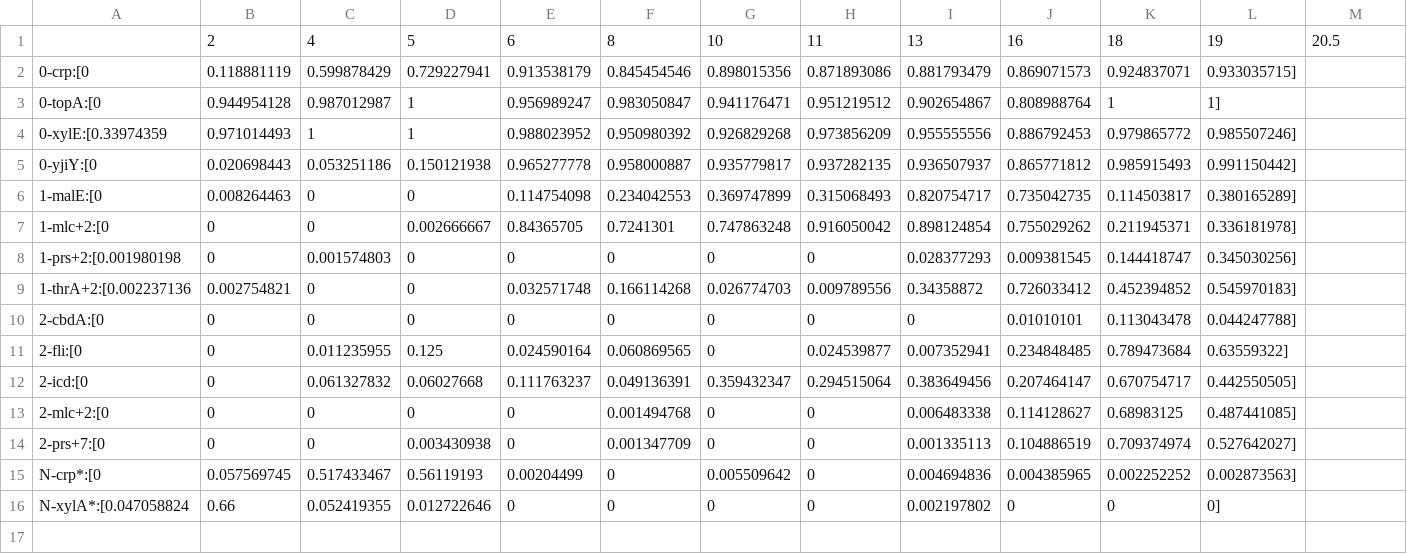
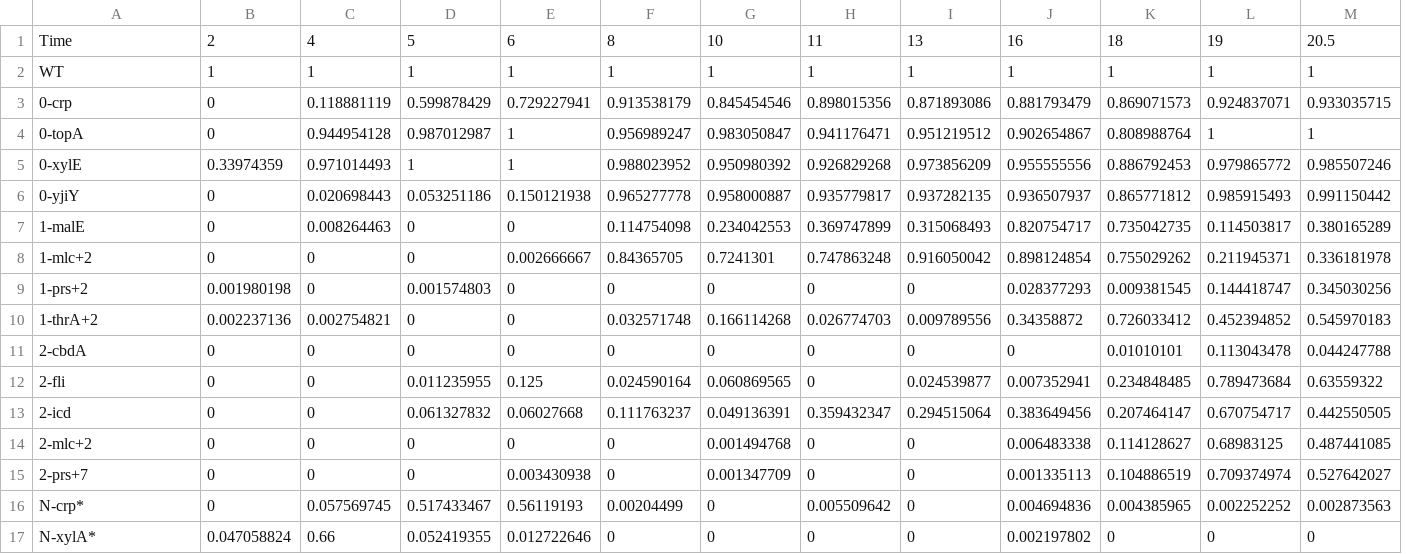
Before and after one commit to uriba/muller-chart, a CSV file: Muller_Data.csv, drawn as a sheet; removed rows and columns are numbered as before the commit, all else as after; the diff names each change by its address in the sheet, - before the commit and + after, or states it on an @@ line.

Commit message:
code cleanup - data moved to external .csv and .txt files

```diff
--- a/Muller_Data.csv
+++ b/Muller_Data.csv
+column B, rows 3-17: 0 | 0 | 0.33974359 | 0 | 0 | 0 | 0.001980198 | 0.002237136 | 0 | 0 | 0 | 0 | 0 | 0 | 0.047058824
-column L, rows 2-16: 0.933035715] | 1] | 0.985507246] | 0.991150442] | 0.380165289] | 0.336181978] | 0.345030256] | 0.545970183] | 0.044247788] | 0.63559322] | 0.442550505] | 0.487441085] | 0.527642027] | 0.002873563] | 0]
-row 1:  | 2 | 4 | 5 | 6 | 8 | 10 | 11 | 13 | 16 | 18 | 19 | 20.5
+row 1: Time | 2 | 4 | 5 | 6 | 8 | 10 | 11 | 13 | 16 | 18 | 19 | 20.5
+row 2: WT | 1 | 1 | 1 | 1 | 1 | 1 | 1 | 1 | 1 | 1 | 1 | 1
-A3: 0-crp:[0
+A3: 0-crp
-M3: (empty)
+M3: 0.933035715
-A4: 0-topA:[0
+A4: 0-topA
-M4: (empty)
+M4: 1
-A5: 0-xylE:[0.33974359
+A5: 0-xylE
-M5: (empty)
+M5: 0.985507246
-A6: 0-yjiY:[0
+A6: 0-yjiY
-M6: (empty)
+M6: 0.991150442
-A7: 1-malE:[0
+A7: 1-malE
-M7: (empty)
+M7: 0.380165289
-A8: 1-mlc+2:[0
+A8: 1-mlc+2
-M8: (empty)
+M8: 0.336181978
-A9: 1-prs+2:[0.001980198
+A9: 1-prs+2
-M9: (empty)
+M9: 0.345030256
-A10: 1-thrA+2:[0.002237136
+A10: 1-thrA+2
-M10: (empty)
+M10: 0.545970183
-A11: 2-cbdA:[0
+A11: 2-cbdA
-M11: (empty)
+M11: 0.044247788
-A12: 2-fli:[0
+A12: 2-fli
-M12: (empty)
+M12: 0.63559322
-A13: 2-icd:[0
+A13: 2-icd
-M13: (empty)
+M13: 0.442550505
-A14: 2-mlc+2:[0
+A14: 2-mlc+2
-M14: (empty)
+M14: 0.487441085
-A15: 2-prs+7:[0
+A15: 2-prs+7
-M15: (empty)
+M15: 0.527642027
-A16: N-crp*:[0
+A16: N-crp*
-M16: (empty)
+M16: 0.002873563
-A17: N-xylA*:[0.047058824
+A17: N-xylA*
-M17: (empty)
+M17: 0
```
Also changed, not shown: 2 other files.
